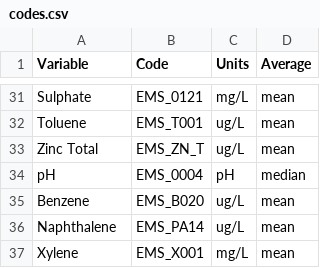
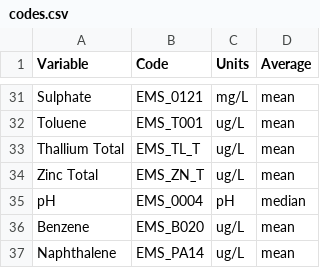
Before and after one commit to bcgov/wqbc, a CSV file: data-raw/codes.csv, drawn as a sheet; only a part is shown, gaps mark what is left out; the shorter side is filled out with more unchanged rows; the diff names each change by its address in the sheet, - before the commit and + after, or states it on an @@ line.

```diff
--- a/data-raw/codes.csv
+++ b/data-raw/codes.csv
+row 33: Thallium Total | EMS_TL_T | ug/L | mean
```
Also changed, not shown: data-raw/limits.csv, 1 other file.
